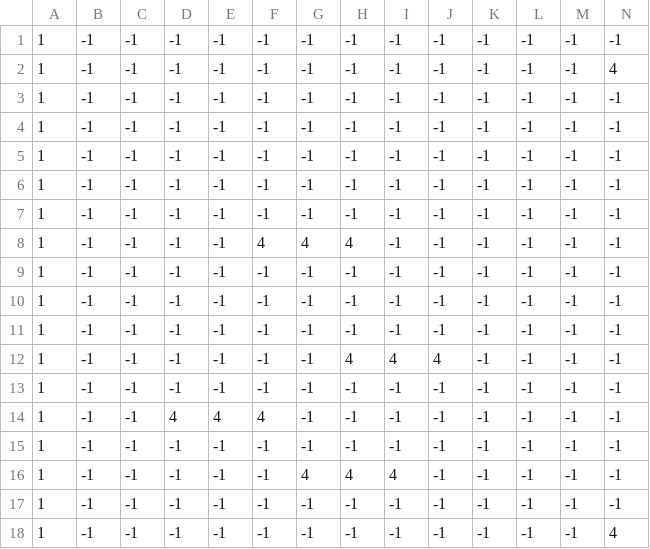
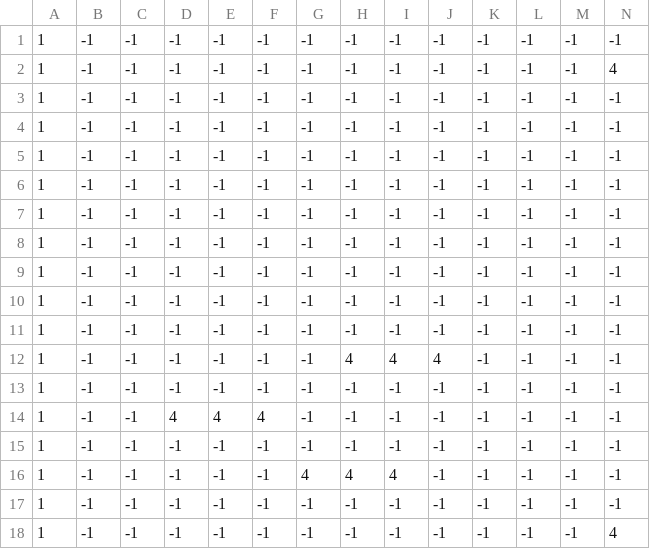
Before and after one commit to Hamdhanl54/Group-Project, a CSV file: level2_data.csv, drawn as a sheet; only a part is shown; removed rows and columns are numbered as before the commit, all else as after; rows hold the shown columns only; the diff names each change by its address in the sheet, - before the commit and + after, or states it on an @@ line.

```diff
--- a/level2_data.csv
+++ b/level2_data.csv
+row 7: 1 | -1 | -1 | -1 | -1 | -1 | -1 | -1 | -1 | -1 | -1 | -1 | -1 | -1
-row 8: 1 | -1 | -1 | -1 | -1 | 4 | 4 | 4 | -1 | -1 | -1 | -1 | -1 | -1
```
Also changed, not shown: level1_data.csv, 23 other files.
